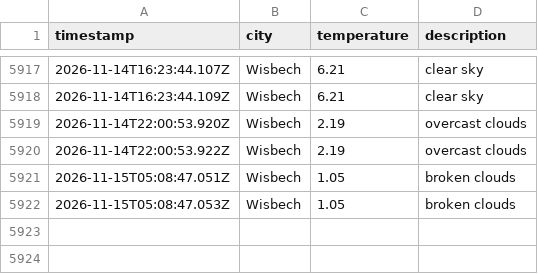
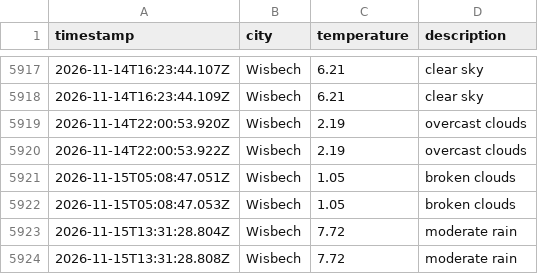
Before and after one commit to jamesYoungs4/New-Data-Weather-Ops, a CSV file: data/weather_log.csv, drawn as a sheet; only a part is shown, gaps mark what is left out; the diff names each change by its address in the sheet, - before the commit and + after, or states it on an @@ line.

```diff
--- a/data/weather_log.csv
+++ b/data/weather_log.csv
+row 5923: 2026-11-15T13:31:28.804Z | Wisbech | 7.72 | moderate rain
+row 5924: 2026-11-15T13:31:28.808Z | Wisbech | 7.72 | moderate rain
```
Also changed, not shown: 1 other file.
